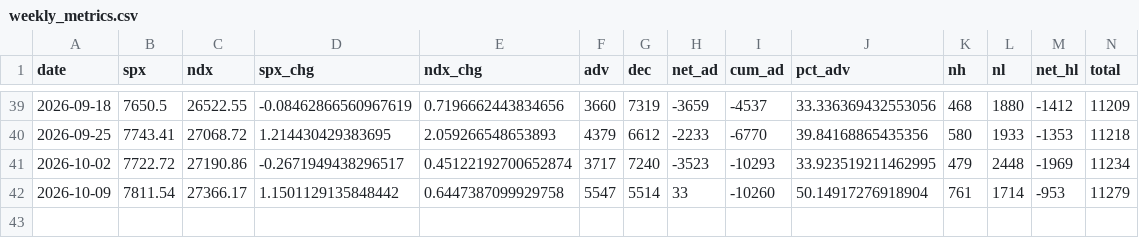
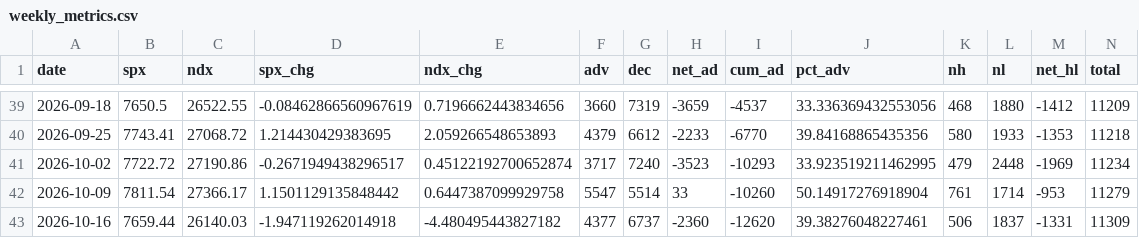
Before and after one commit to spinchange/countofthemarket, a CSV file: data/weekly_metrics.csv, drawn as a sheet; only a part is shown, gaps mark what is left out; rows hold the shown columns only; the diff names each change by its address in the sheet, - before the commit and + after, or states it on an @@ line.

```diff
--- a/data/weekly_metrics.csv
+++ b/data/weekly_metrics.csv
+row 43: 2026-10-16 | 7659.44 | 26140.03 | -1.947119262014918 | -4.480495443827182 | 4377 | 6737 | -2360 | -12620 | 39.38276048227461 | 506 | 1837 | -1331 | 11309
```
Also changed, not shown: 34 other files.
